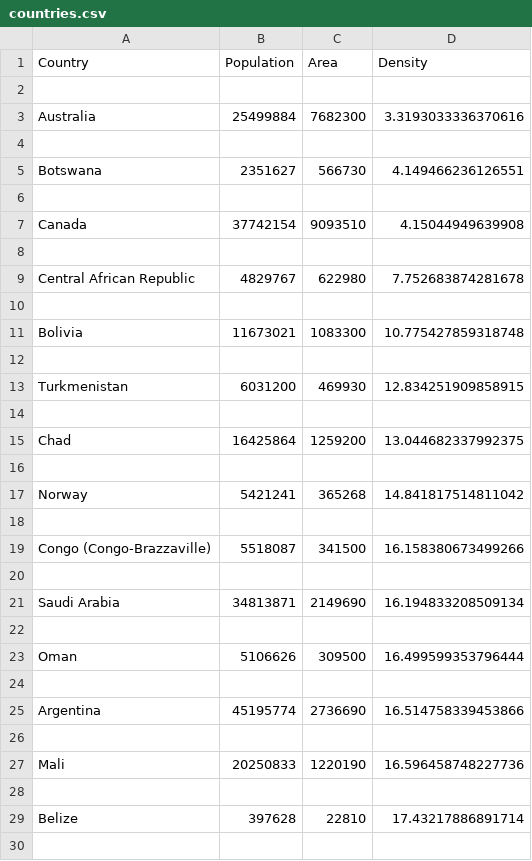
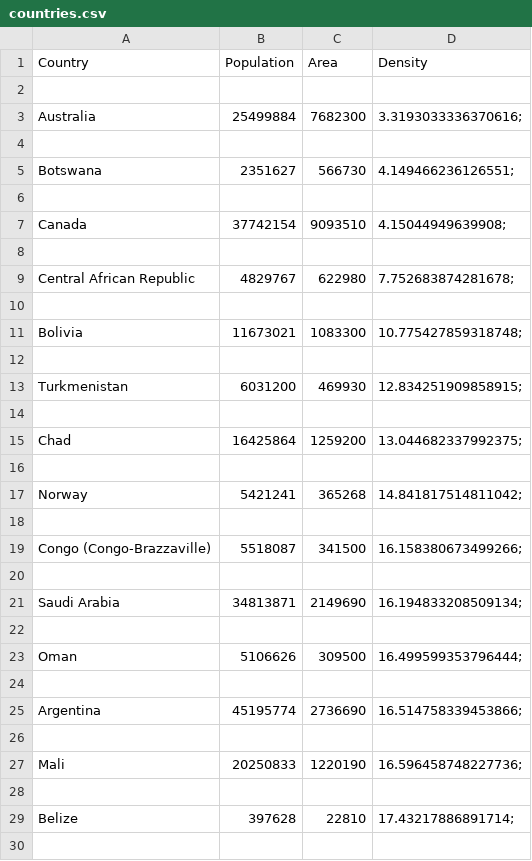
Before and after one commit to belenjn/sprint-7-node, a CSV file: countries.csv, drawn as a sheet; only a part is shown; the diff covers the shown part only.

```diff
--- a/countries.csv
+++ b/countries.csv
@@ -2,29 +2,29 @@ Country | Population | Area | Density
 
-Australia | 25499884 | 7682300 | 3.3193033336370616
+Australia | 25499884 | 7682300 | 3.3193033336370616;
 
-Botswana | 2351627 | 566730 | 4.149466236126551
+Botswana | 2351627 | 566730 | 4.149466236126551;
 
-Canada | 37742154 | 9093510 | 4.15044949639908
+Canada | 37742154 | 9093510 | 4.15044949639908;
 
-Central African Republic | 4829767 | 622980 | 7.752683874281678
+Central African Republic | 4829767 | 622980 | 7.752683874281678;
 
-Bolivia | 11673021 | 1083300 | 10.775427859318748
+Bolivia | 11673021 | 1083300 | 10.775427859318748;
 
-Turkmenistan | 6031200 | 469930 | 12.834251909858915
+Turkmenistan | 6031200 | 469930 | 12.834251909858915;
 
-Chad | 16425864 | 1259200 | 13.044682337992375
+Chad | 16425864 | 1259200 | 13.044682337992375;
 
-Norway | 5421241 | 365268 | 14.841817514811042
+Norway | 5421241 | 365268 | 14.841817514811042;
 
-Congo (Congo-Brazzaville) | 5518087 | 341500 | 16.158380673499266
+Congo (Congo-Brazzaville) | 5518087 | 341500 | 16.158380673499266;
 
-Saudi Arabia | 34813871 | 2149690 | 16.194833208509134
+Saudi Arabia | 34813871 | 2149690 | 16.194833208509134;
 
-Oman | 5106626 | 309500 | 16.499599353796444
+Oman | 5106626 | 309500 | 16.499599353796444;
 
-Argentina | 45195774 | 2736690 | 16.514758339453866
+Argentina | 45195774 | 2736690 | 16.514758339453866;
 
-Mali | 20250833 | 1220190 | 16.596458748227736
+Mali | 20250833 | 1220190 | 16.596458748227736;
 
-Belize | 397628 | 22810 | 17.43217886891714
+Belize | 397628 | 22810 | 17.43217886891714;
 
```
Also changed, not shown: 181 edited cells elsewhere in this file, 1 other file.
